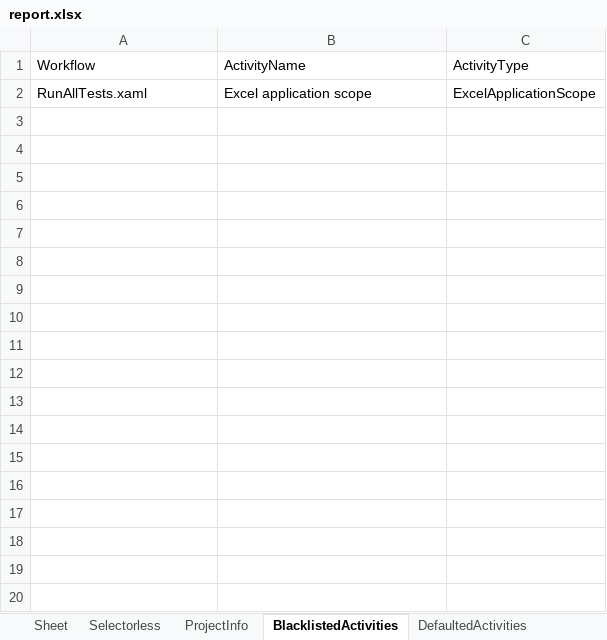
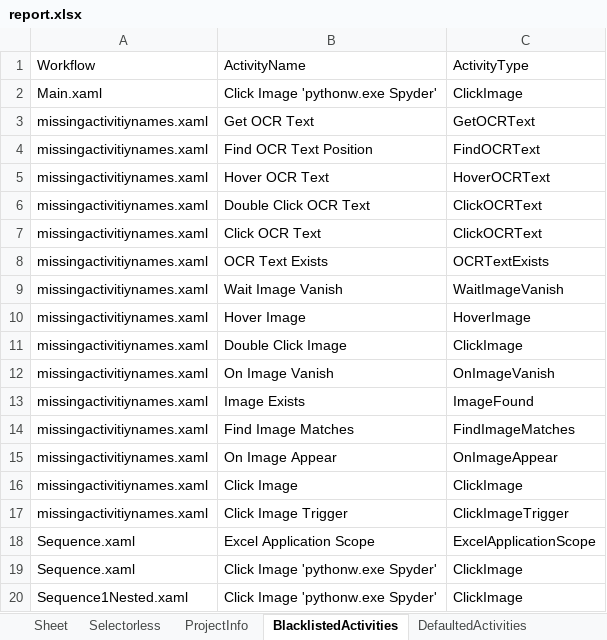
Before and after one commit to BarekM/uipath-codeReviews, an Excel workbook: report.xlsx, sheet BlacklistedActivities, drawn as a sheet; values as stored, in another font and other column widths than the file's, no borders; addresses are those after the commit; the diff names each change by its address in the sheet, - before the commit and + after, or states it on an @@ line.

```diff
--- a/report.xlsx (sheet BlacklistedActivities)
+++ b/report.xlsx (sheet BlacklistedActivities)
+row 2: Main.xaml | Click Image 'pythonw.exe Spyder' | ClickImage
+row 3: missingactivitiynames.xaml | Get OCR Text | GetOCRText
+row 4: missingactivitiynames.xaml | Find OCR Text Position | FindOCRText
+row 5: missingactivitiynames.xaml | Hover OCR Text | HoverOCRText
+row 6: missingactivitiynames.xaml | Double Click OCR Text | ClickOCRText
+row 7: missingactivitiynames.xaml | Click OCR Text | ClickOCRText
+row 8: missingactivitiynames.xaml | OCR Text Exists | OCRTextExists
+row 9: missingactivitiynames.xaml | Wait Image Vanish | WaitImageVanish
+row 10: missingactivitiynames.xaml | Hover Image | HoverImage
+row 11: missingactivitiynames.xaml | Double Click Image | ClickImage
+row 12: missingactivitiynames.xaml | On Image Vanish | OnImageVanish
+row 13: missingactivitiynames.xaml | Image Exists | ImageFound
+row 14: missingactivitiynames.xaml | Find Image Matches | FindImageMatches
+row 15: missingactivitiynames.xaml | On Image Appear | OnImageAppear
+row 16: missingactivitiynames.xaml | Click Image | ClickImage
+row 17: missingactivitiynames.xaml | Click Image Trigger | ClickImageTrigger
-A18: RunAllTests.xaml
+A18: Sequence.xaml
-B18: Excel application scope
+B18: Excel Application Scope
+row 19: Sequence.xaml | Click Image 'pythonw.exe Spyder' | ClickImage
+row 20: Sequence1Nested.xaml | Click Image 'pythonw.exe Spyder' | ClickImage
```
Also changed, not shown: sheet ArgumentsNaming, sheet ActivitiesCount, sheet WorkflowsAnalysis, sheet VariablesNaming, sheet Selectors, sheet Selectorless, 4 more sheets, 8 other files.
